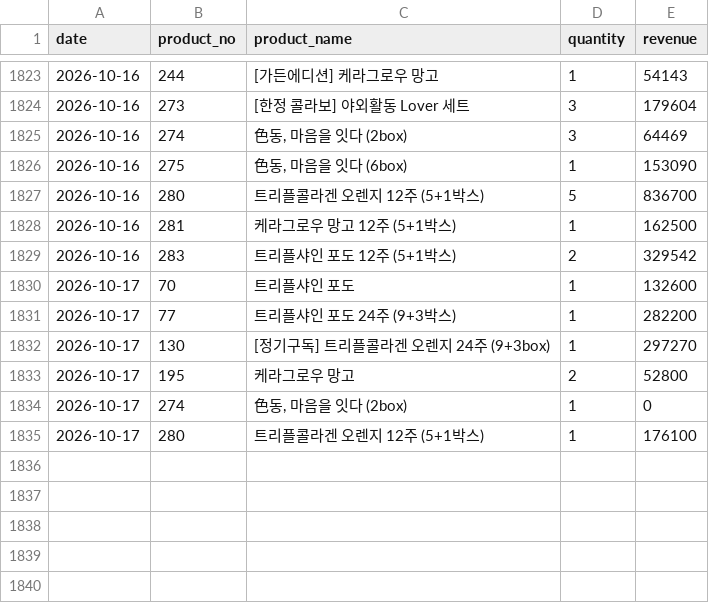
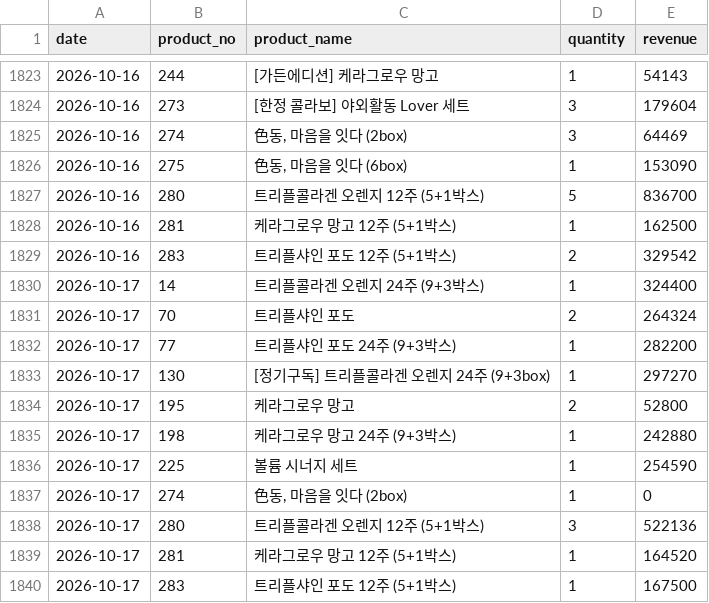
Before and after one commit to kaioh1010/cafe24-tracker, a CSV file: data/daily_sales.csv, drawn as a sheet; only a part is shown, gaps mark what is left out.

```diff
--- a/data/daily_sales.csv
+++ b/data/daily_sales.csv
@@ -1829,3 +1829,4 @@ date,product_no,product_name,quantity,revenue
 2026-10-16,283,트리플샤인 포도 12주 (5+1박스),2,329542
-2026-10-17,70,트리플샤인 포도,1,132600
+2026-10-17,14,트리플콜라겐 오렌지 24주 (9+3박스),1,324400
+2026-10-17,70,트리플샤인 포도,2,264324
 2026-10-17,77,트리플샤인 포도 24주 (9+3박스),1,282200
@@ -1833,3 +1834,7 @@ date,product_no,product_name,quantity,revenue
 2026-10-17,195,케라그로우 망고,2,52800
+2026-10-17,198,케라그로우 망고 24주 (9+3박스),1,242880
+2026-10-17,225,볼륨 시너지 세트,1,254590
 2026-10-17,274,"色동, 마음을 잇다 (2box)",1,0
-2026-10-17,280,트리플콜라겐 오렌지 12주 (5+1박스),1,176100
+2026-10-17,280,트리플콜라겐 오렌지 12주 (5+1박스),3,522136
+2026-10-17,281,케라그로우 망고 12주 (5+1박스),1,164520
+2026-10-17,283,트리플샤인 포도 12주 (5+1박스),1,167500
```
Also changed, not shown: data/daily_first_products.csv, data/daily_summary.csv.
